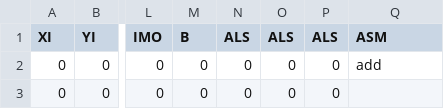
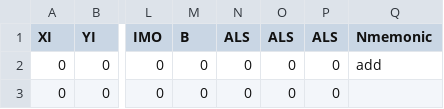
Before and after one commit to Oelin/pix, a CSV file: cu/rom.csv, drawn as a sheet; only a part is shown, gaps mark what is left out; the diff names each change by its address in the sheet, - before the commit and + after, or states it on an @@ line.

Commit message:
Update rom.csv

```diff
--- a/cu/rom.csv
+++ b/cu/rom.csv
-Q1: ASM
+Q1: Nmemonic
```
